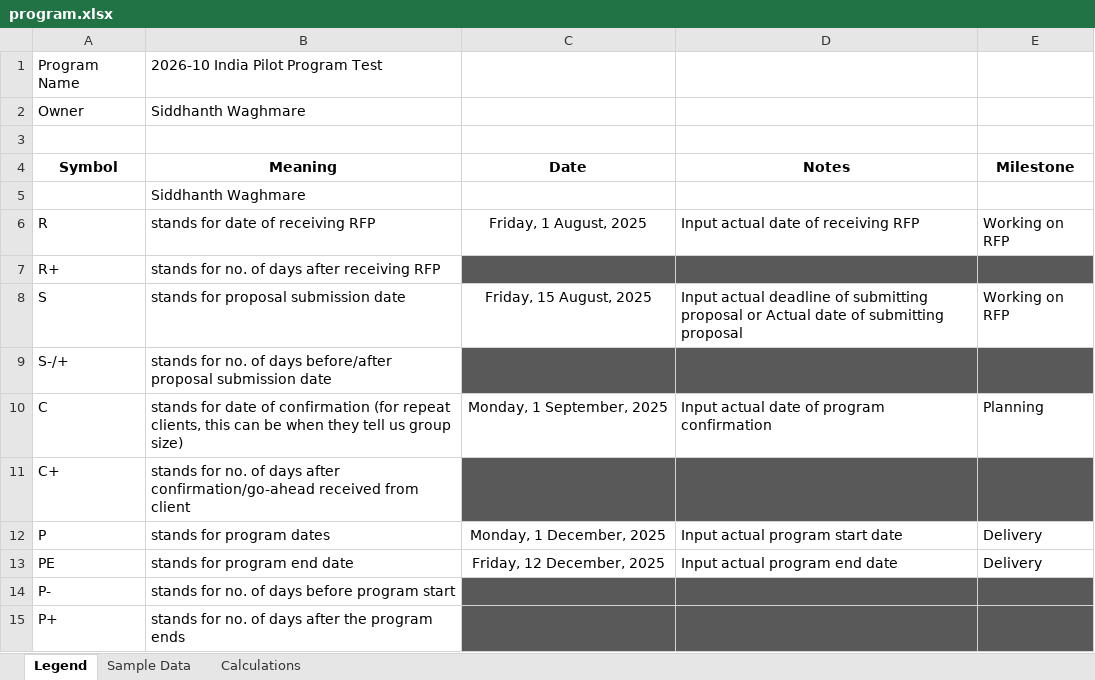
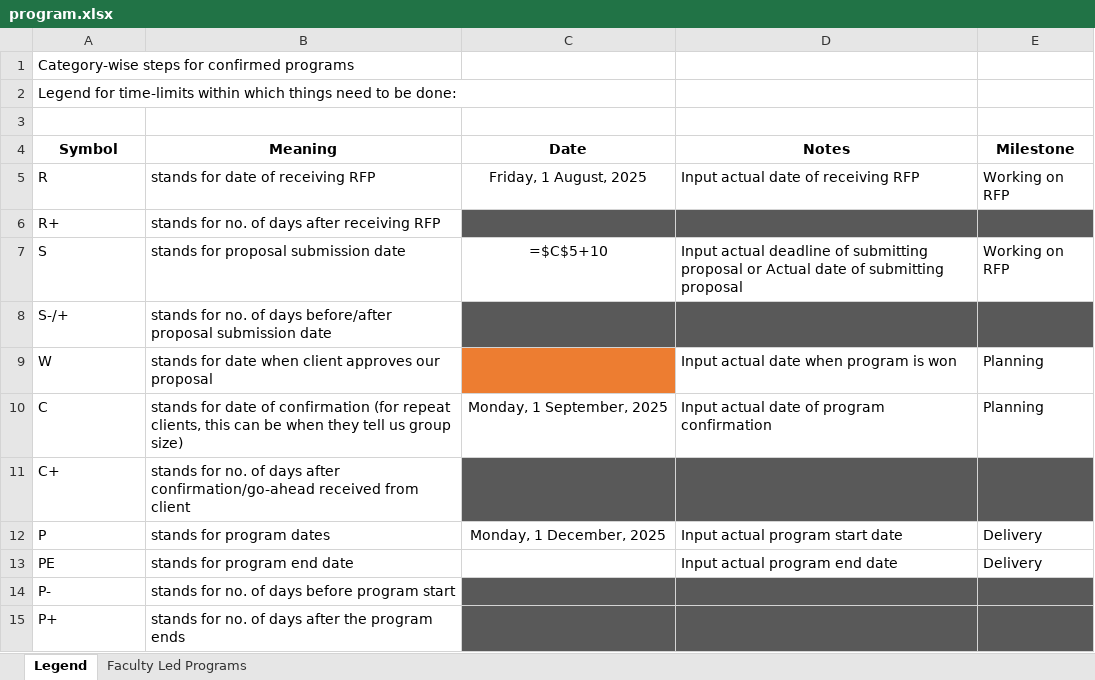
Before and after one commit to vnaudoori28/MondayProgramSync, an Excel workbook: programs/_template/program.xlsx, sheet Legend, drawn as a sheet; values as stored, in another font and other column widths than the file's, no borders; formulas without a stored value are shown as written; removed rows and columns are numbered as before the commit, all else as after; the diff names each change by its address in the sheet, - before the commit and + after, or states it on an @@ line.

```diff
--- a/programs/_template/program.xlsx (sheet Legend)
+++ b/programs/_template/program.xlsx (sheet Legend)
-sheet tab: Sample Data
-sheet tab: Calculations
+sheet tab: Faculty Led Programs
-row 1: Program Name | 2026-10 India Pilot Program Test
-row 2: Owner | Siddhanth Waghmare
+row 1: Category-wise steps for confirmed programs
+row 2: Legend for time-limits within which things need to be done:
-row 5:  | Siddhanth Waghmare
-C7 (Date): Friday, 15 August, 2025
+C7 (Date): =$C$5+10
+row 9: W | stands for date when client approves our proposal |  | Input actual date when program is won | Planning
-C13 (Date): Friday, 12 December, 2025
+C13 (Date): (empty)
```
